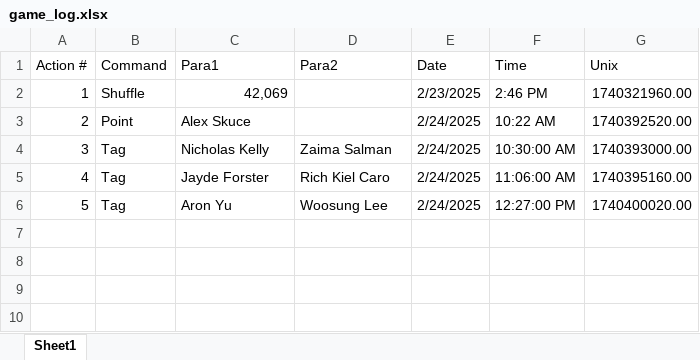
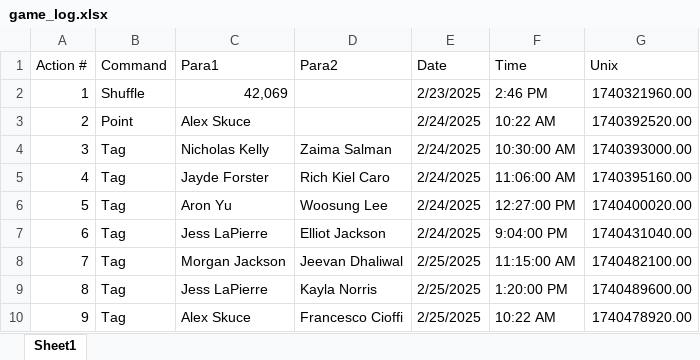
Before and after one commit to SalishGradTag/SalishGradTag.github.io, an Excel workbook: src/game_log.xlsx, sheet Sheet1, drawn as a sheet; values as stored, in another font and other column widths than the file's, no borders; table styles not drawn; the diff names each change by its address in the sheet, - before the commit and + after, or states it on an @@ line.

```diff
--- a/src/game_log.xlsx (sheet Sheet1)
+++ b/src/game_log.xlsx (sheet Sheet1)
+row 7: 6 | Tag | Jess LaPierre | Elliot Jackson | 2/24/2025 | 9:04:00 PM | 1740431040.00
+row 8: 7 | Tag | Morgan Jackson | Jeevan Dhaliwal | 2/25/2025 | 11:15:00 AM | 1740482100.00
+row 9: 8 | Tag | Jess LaPierre | Kayla Norris | 2/25/2025 | 1:20:00 PM | 1740489600.00
+row 10: 9 | Tag | Alex Skuce | Francesco Cioffi | 2/25/2025 | 10:22 AM | 1740478920.00
```
Also changed, not shown: src/player_data.xlsx, 3 other files.
